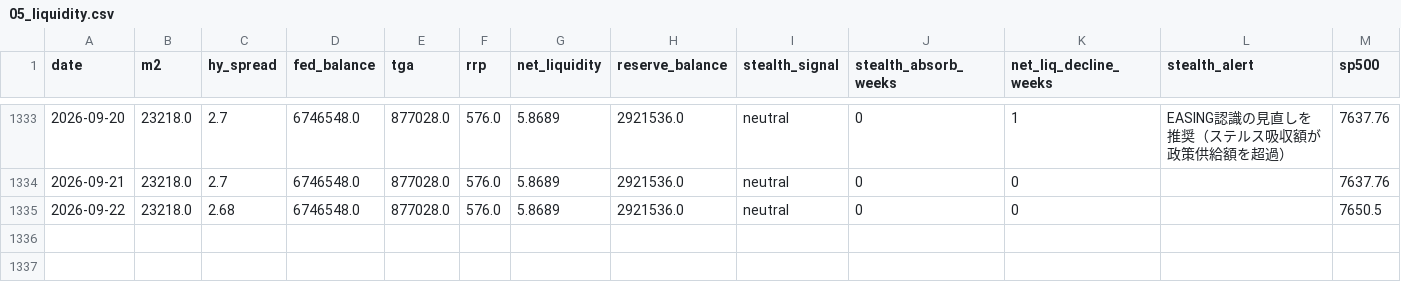
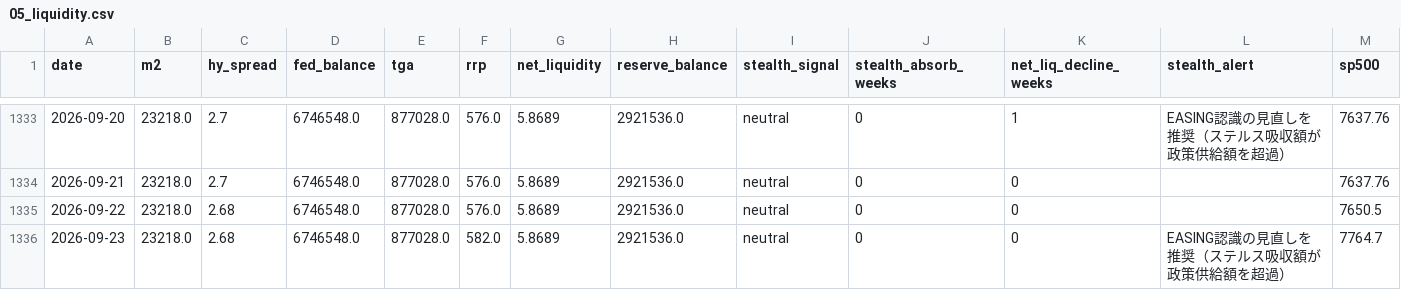
Before and after one commit to Koichi-Shigihara2/On-a-journey, a CSV file: docs/market-monitor/macro-pulse/data/05_liquidity.csv, drawn as a sheet; only a part is shown, gaps mark what is left out.

```diff
--- a/docs/market-monitor/macro-pulse/data/05_liquidity.csv
+++ b/docs/market-monitor/macro-pulse/data/05_liquidity.csv
@@ -1335 +1335,2 @@ date,m2,hy_spread,fed_balance,tga,rrp,net_liquidity,reserve_balance,stealth_sign
 2026-09-22,23218.0,2.68,6746548.0,877028.0,576.0,5.8689,2921536.0,neutral,0,0,,7650.5
+2026-09-23,23218.0,2.68,6746548.0,877028.0,582.0,5.8689,2921536.0,neutral,0,0,EASING認識の見直しを推奨（ステルス吸収額が政策供給額を超過）,7764.7
```
Also changed, not shown: 2 other files.
